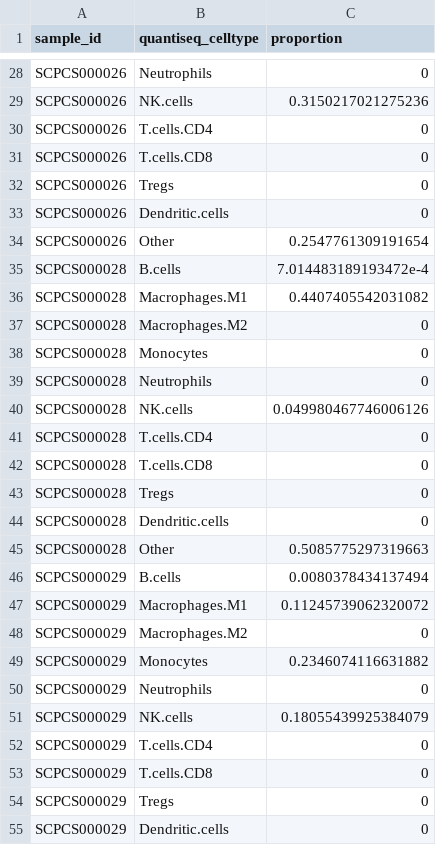
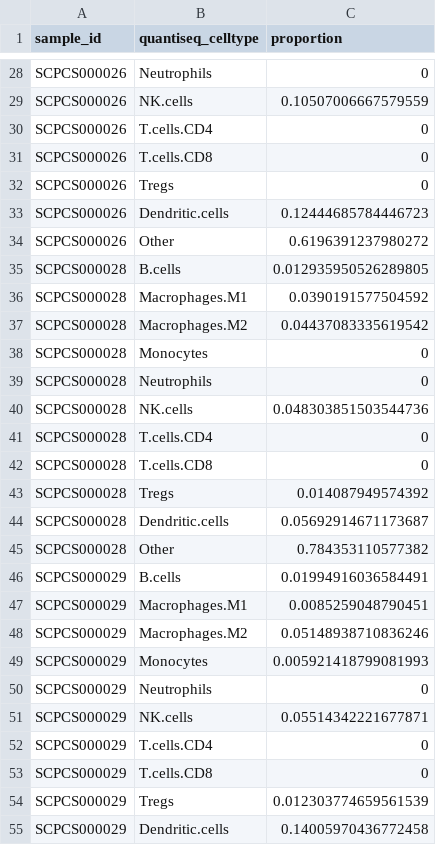
Before and after one commit to AlexsLemonade/scpca-paper-figures, a TSV file: analysis/bulk-deconvolution/results/SCPCP000002-quantiseq.tsv, drawn as a sheet; only a part is shown, gaps mark what is left out; the diff covers the shown part only; the diff names each change by its address in the sheet, - before the commit and + after, or states it on an @@ line.

```diff
--- a/analysis/bulk-deconvolution/results/SCPCP000002-quantiseq.tsv
+++ b/analysis/bulk-deconvolution/results/SCPCP000002-quantiseq.tsv
-C29 (proportion): 0.3150217021275236
+C29 (proportion): 0.10507006667579559
-C33 (proportion): 0
+C33 (proportion): 0.12444685784446723
-C34 (proportion): 0.2547761309191654
+C34 (proportion): 0.6196391237980272
-C35 (proportion): 7.014483189193472e-4
+C35 (proportion): 0.012935950526289805
-C36 (proportion): 0.4407405542031082
+C36 (proportion): 0.0390191577504592
-C37 (proportion): 0
+C37 (proportion): 0.04437083335619542
-C40 (proportion): 0.049980467746006126
+C40 (proportion): 0.048303851503544736
-C43 (proportion): 0
+C43 (proportion): 0.014087949574392
-C44 (proportion): 0
+C44 (proportion): 0.05692914671173687
-C45 (proportion): 0.5085775297319663
+C45 (proportion): 0.784353110577382
-C46 (proportion): 0.0080378434137494
+C46 (proportion): 0.01994916036584491
-C47 (proportion): 0.11245739062320072
+C47 (proportion): 0.0085259048790451
-C48 (proportion): 0
+C48 (proportion): 0.05148938710836246
-C49 (proportion): 0.2346074116631882
+C49 (proportion): 0.005921418799081993
-C51 (proportion): 0.18055439925384079
+C51 (proportion): 0.05514342221677871
-C54 (proportion): 0
+C54 (proportion): 0.012303774659561539
-C55 (proportion): 0
+C55 (proportion): 0.14005970436772458
```
Also changed, not shown: 132 edited cells elsewhere in this file, analysis/bulk-deconvolution/results/SCPCP000001-quantiseq.tsv, analysis/bulk-deconvolution/results/SCPCP000006-quantiseq.tsv, 2 other files.
